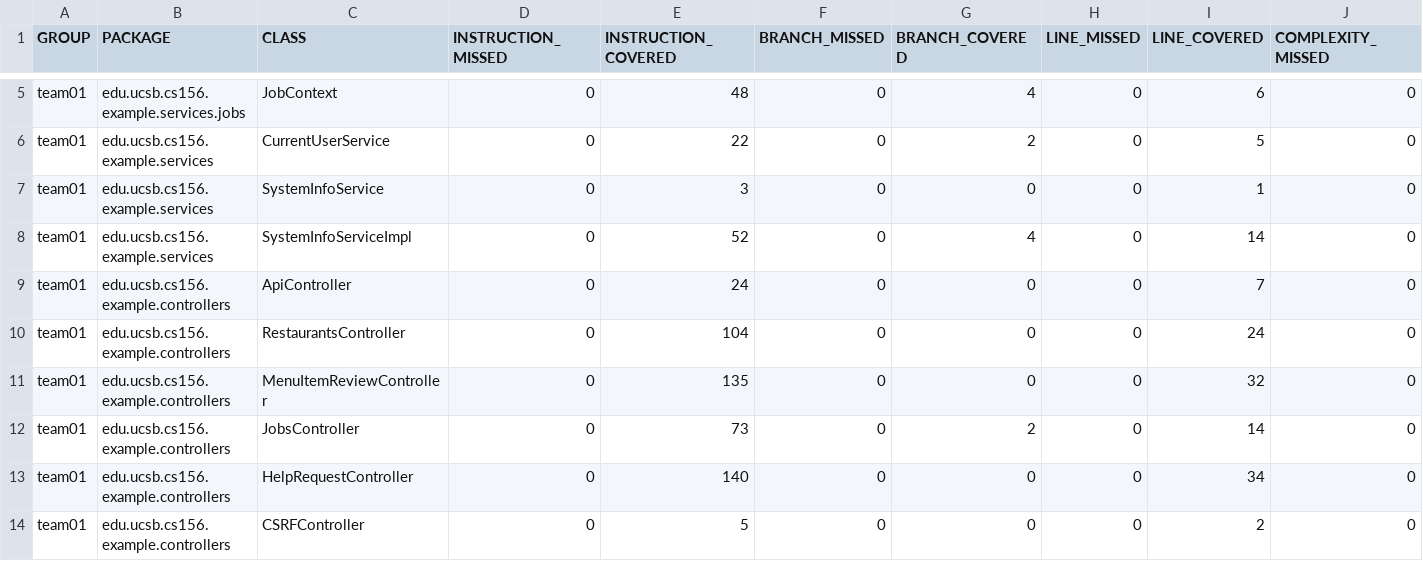
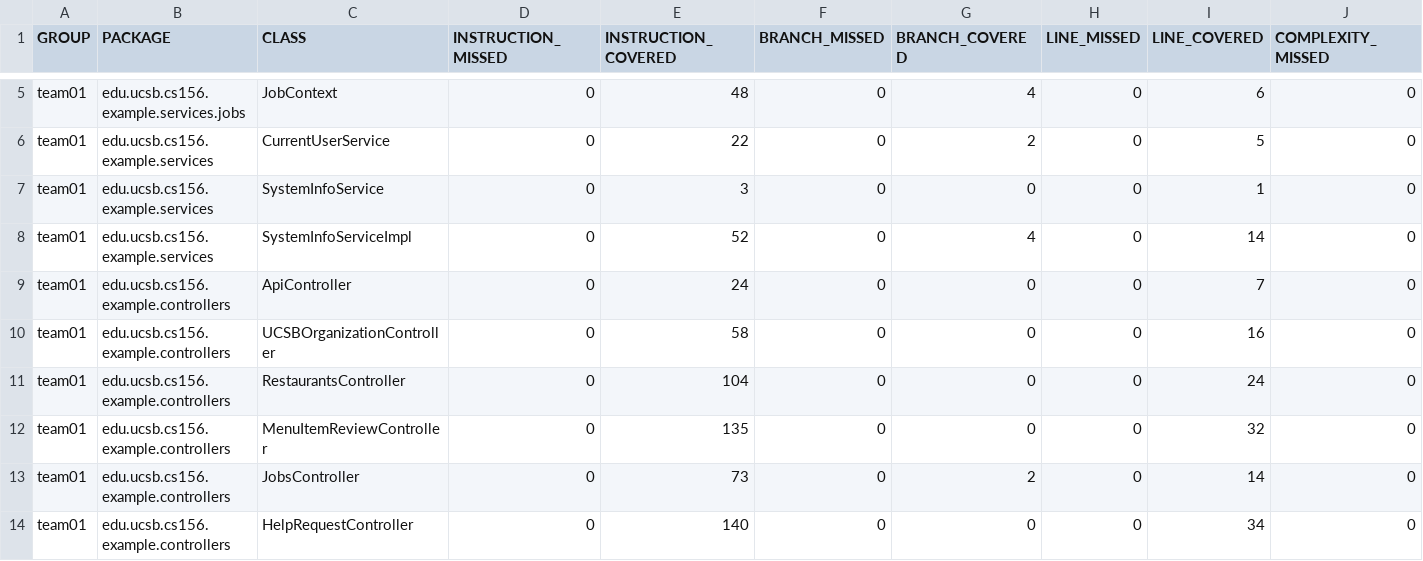
Before and after one commit to ucsb-cs156-f26/team01-f26-13, a CSV file: jacoco/jacoco.csv, drawn as a sheet; only a part is shown, gaps mark what is left out; the shorter side is filled out with more unchanged rows; rows hold the shown columns only; the diff names each change by its address in the sheet, - before the commit and + after, or states it on an @@ line.

Commit message:
Deploying to gh-pages from @ ucsb-cs156-f26/team01-f26-13@1666b789e1eb87faa1f674985a7cb76af93d4f91 🚀

```diff
--- a/jacoco/jacoco.csv
+++ b/jacoco/jacoco.csv
+row 10: team01 | edu.ucsb.cs156.example.controllers | UCSBOrganizationController | 0 | 58 | 0 | 0 | 0 | 16 | 0
```
Also changed, not shown: 7 other files.
